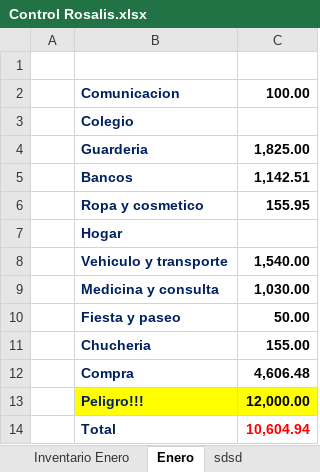
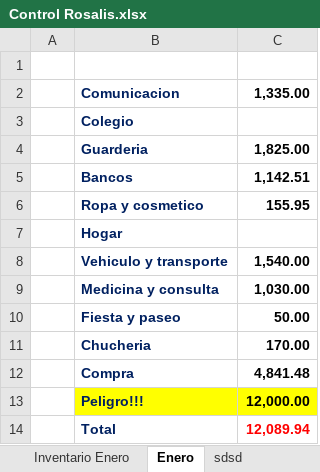
Before and after one commit to Adelson-org/utilitario, an Excel workbook: Control Rosalis.xlsx, sheet Enero, drawn as a sheet; values as stored, in another font and other column widths than the file's, no borders; charts and pictures not drawn; the diff names each change by its address in the sheet, - before the commit and + after, or states it on an @@ line.

Commit message:
140119

```diff
--- a/Control Rosalis.xlsx (sheet Enero)
+++ b/Control Rosalis.xlsx (sheet Enero)
-C2: 100.00
+C2: 1,335.00
-C11: 155.00
+C11: 170.00
-C12: 4,606.48
+C12: 4,841.48
-C14: 10,604.94
+C14: 12,089.94
```
Also changed, not shown: charts or pictures.
